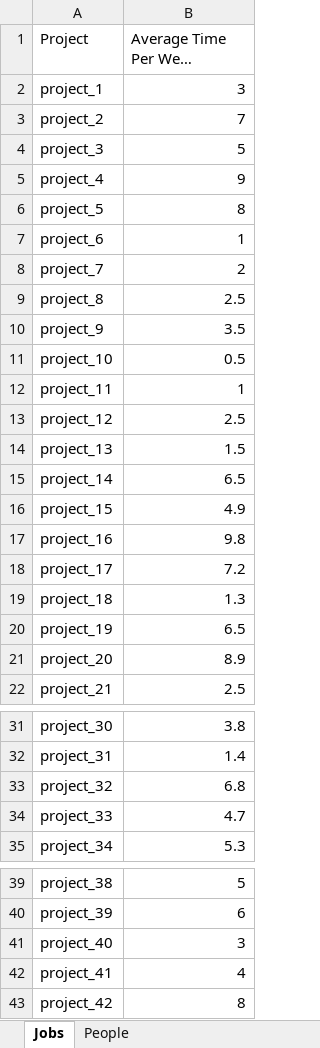
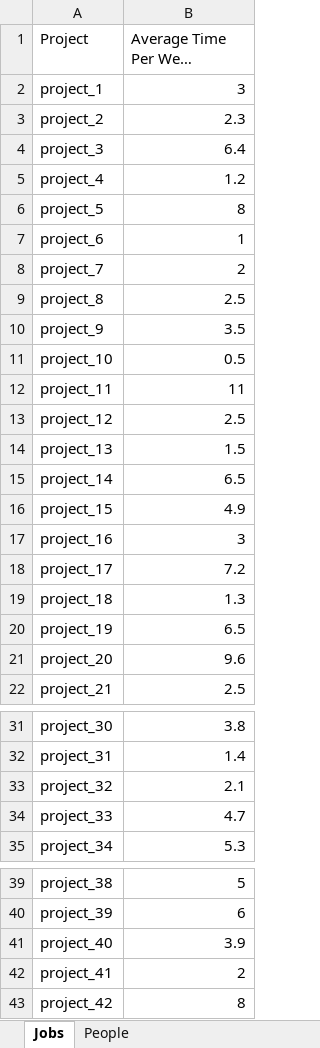
Before and after one commit to EmmetGeoghegan/WorkforceOptimisation, an Excel workbook: data.xlsx, sheet Jobs, drawn as a sheet; only a part is shown, gaps mark what is left out; long unchanged cells end in …; values as stored, in another font and other column widths than the file's, no borders; the diff names each change by its address in the sheet, - before the commit and + after, or states it on an @@ line.

```diff
--- a/data.xlsx (sheet Jobs)
+++ b/data.xlsx (sheet Jobs)
-B3 (Average Time Per Week (Hours)): 7
+B3 (Average Time Per Week (Hours)): 2.3
-B4 (Average Time Per Week (Hours)): 5
+B4 (Average Time Per Week (Hours)): 6.4
-B5 (Average Time Per Week (Hours)): 9
+B5 (Average Time Per Week (Hours)): 1.2
-B12 (Average Time Per Week (Hours)): 1
+B12 (Average Time Per Week (Hours)): 11
-B17 (Average Time Per Week (Hours)): 9.8
+B17 (Average Time Per Week (Hours)): 3
-B21 (Average Time Per Week (Hours)): 8.9
+B21 (Average Time Per Week (Hours)): 9.6
-B33 (Average Time Per Week (Hours)): 6.8
+B33 (Average Time Per Week (Hours)): 2.1
-B41 (Average Time Per Week (Hours)): 3
+B41 (Average Time Per Week (Hours)): 3.9
-B42 (Average Time Per Week (Hours)): 4
+B42 (Average Time Per Week (Hours)): 2
```
Also changed, not shown: 2 other files.
